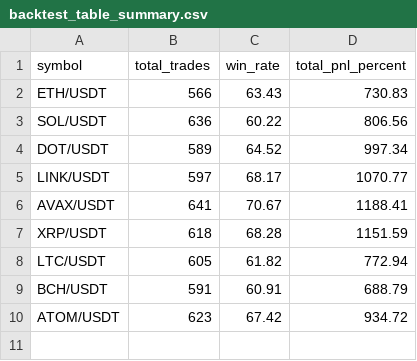
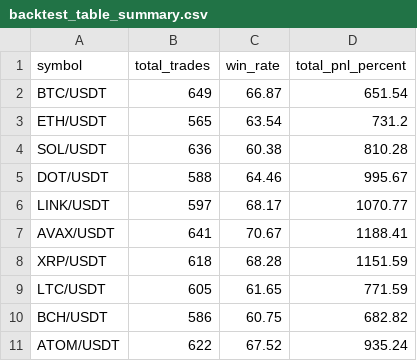
Before and after one commit to KamranPA/Trading-bot-roor, a CSV file: backtest_table_summary.csv, drawn as a sheet.

```diff
--- a/backtest_table_summary.csv
+++ b/backtest_table_summary.csv
@@ -1,5 +1,6 @@
 symbol,total_trades,win_rate,total_pnl_percent
-ETH/USDT,566,63.43,730.83
-SOL/USDT,636,60.22,806.56
-DOT/USDT,589,64.52,997.34
+BTC/USDT,649,66.87,651.54
+ETH/USDT,565,63.54,731.2
+SOL/USDT,636,60.38,810.28
+DOT/USDT,588,64.46,995.67
 LINK/USDT,597,68.17,1070.77
@@ -7,4 +8,4 @@ AVAX/USDT,641,70.67,1188.41
 XRP/USDT,618,68.28,1151.59
-LTC/USDT,605,61.82,772.94
-BCH/USDT,591,60.91,688.79
-ATOM/USDT,623,67.42,934.72
+LTC/USDT,605,61.65,771.59
+BCH/USDT,586,60.75,682.82
+ATOM/USDT,622,67.52,935.24
```
Also changed, not shown: 12 other files.
